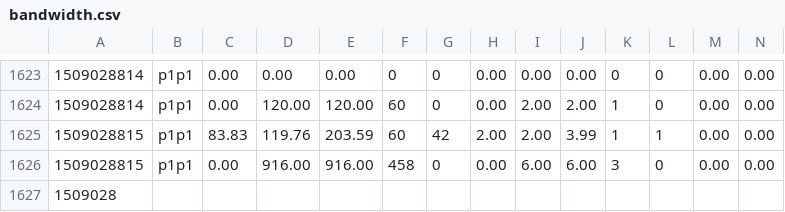
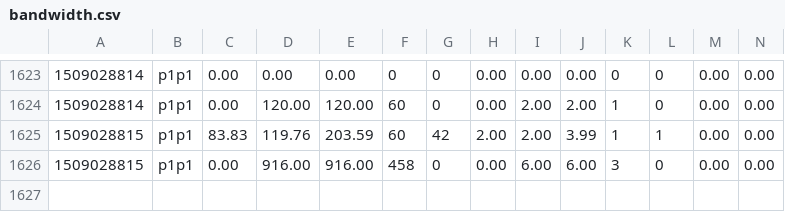
Before and after one commit to acloudiator/vlc_quality_meter, a CSV file: dati/sdo2/bandwidth.csv (was bandwidth.csv), drawn as a sheet; only a part is shown, gaps mark what is left out; rows hold the shown columns only; the diff names each change by its address in the sheet, - before the commit and + after, or states it on an @@ line.

```diff
--- a/bandwidth.csv
+++ b/dati/sdo2/bandwidth.csv
-row 1627: 1509028
```
Also changed, not shown: dati/sdo2/report.csv, 1 other file.
